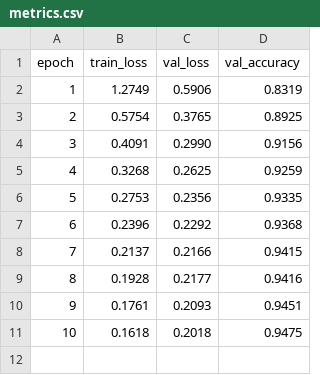
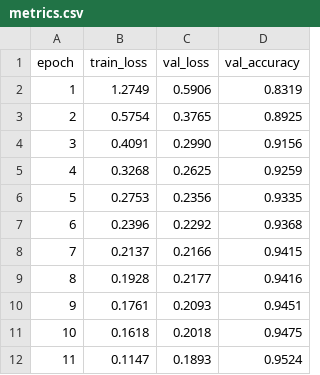
Before and after one commit to ShivamRaghav7/SwinMath, a CSV file: metrics.csv, drawn as a sheet.

```diff
--- a/metrics.csv
+++ b/metrics.csv
@@ -11 +11,2 @@ epoch,train_loss,val_loss,val_accuracy
 10,0.1618,0.2018,0.9475
+11,0.1147,0.1893,0.9524
```
Also changed, not shown: 13 other files.
